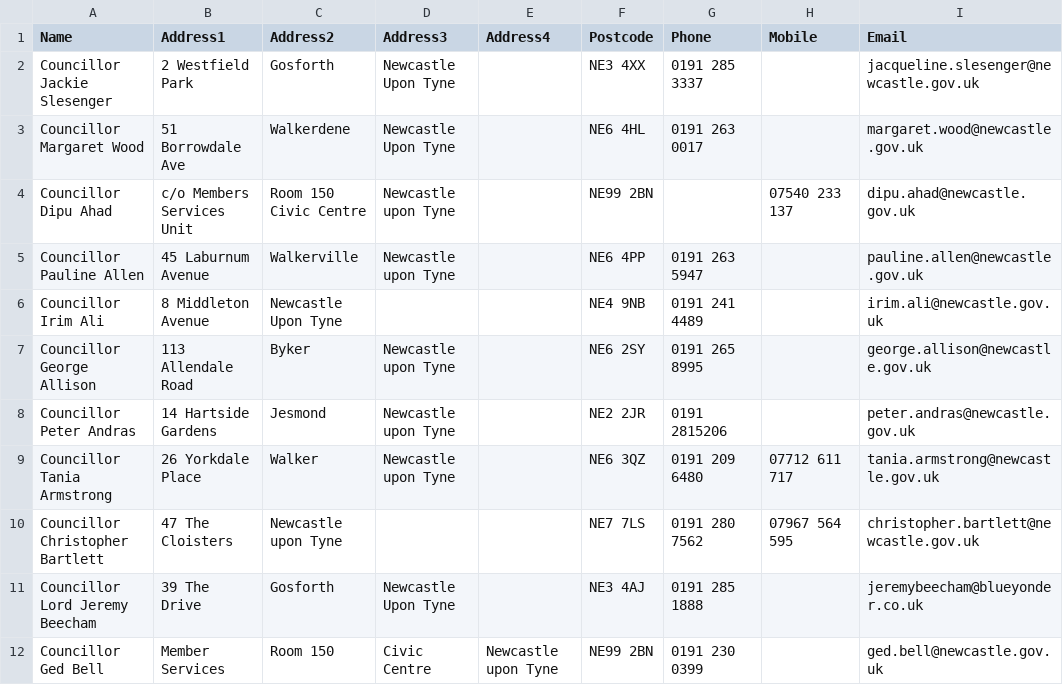
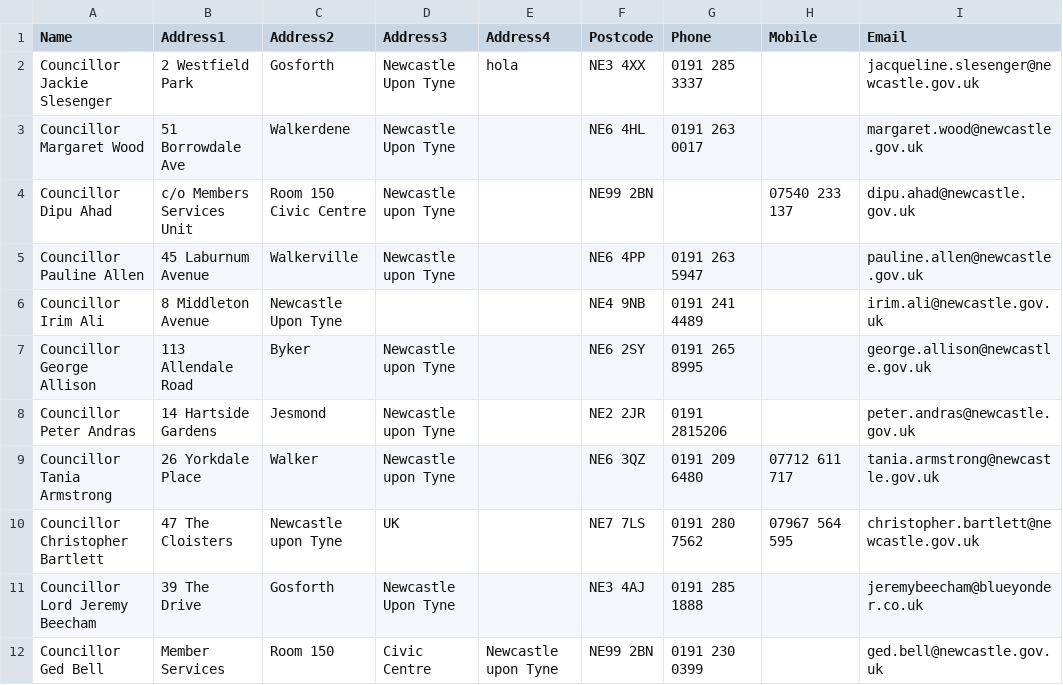
Before and after one commit to amercader/ne-data-test, a CSV file: councillors-address.csv, drawn as a sheet; only a part is shown; the diff names each change by its address in the sheet, - before the commit and + after, or states it on an @@ line.

Commit message:
Test glitch

```diff
--- a/councillors-address.csv
+++ b/councillors-address.csv
-E2 (Address4): (empty)
+E2 (Address4): hola
-D10 (Address3): (empty)
+D10 (Address3): UK
```
